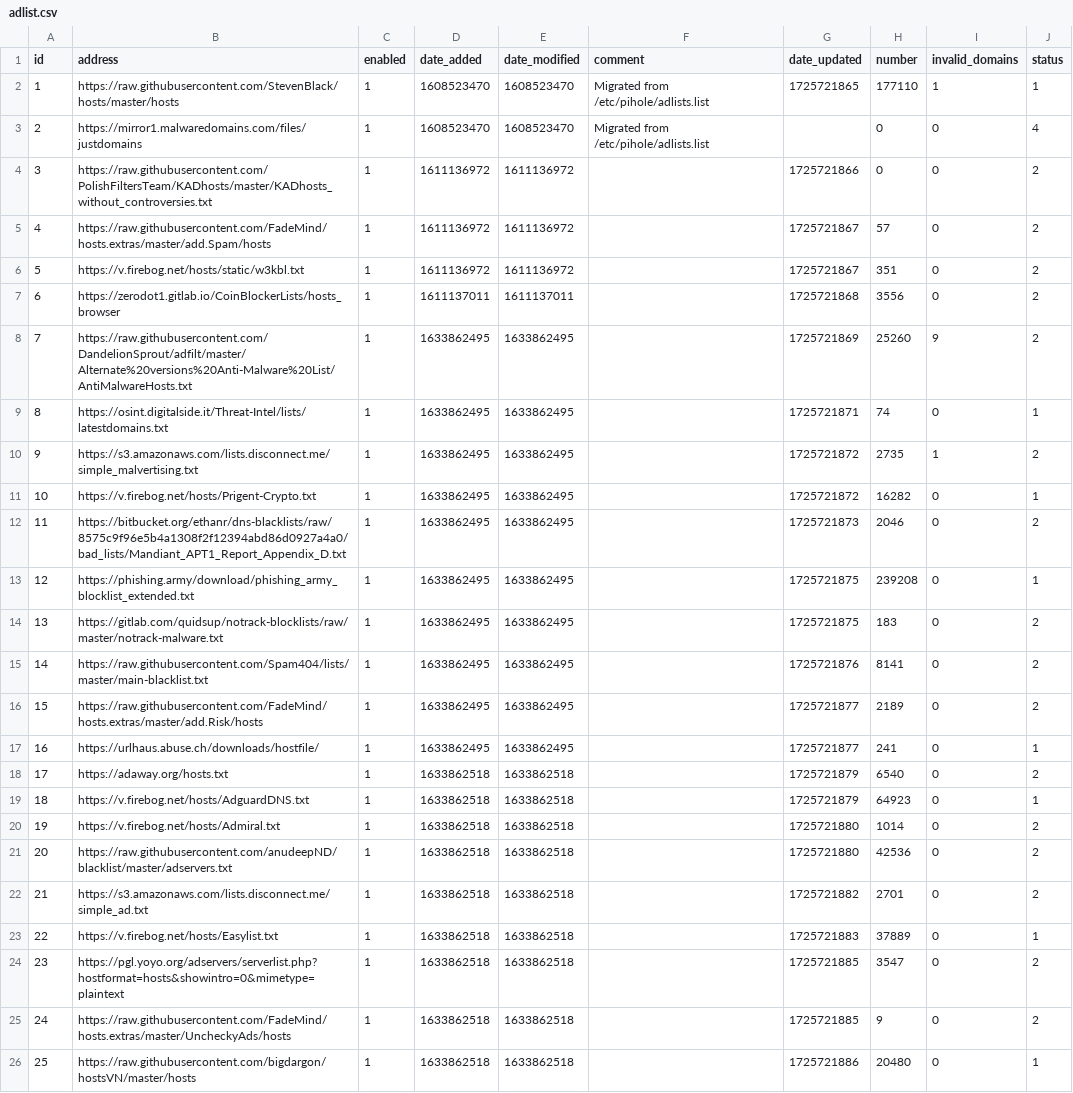
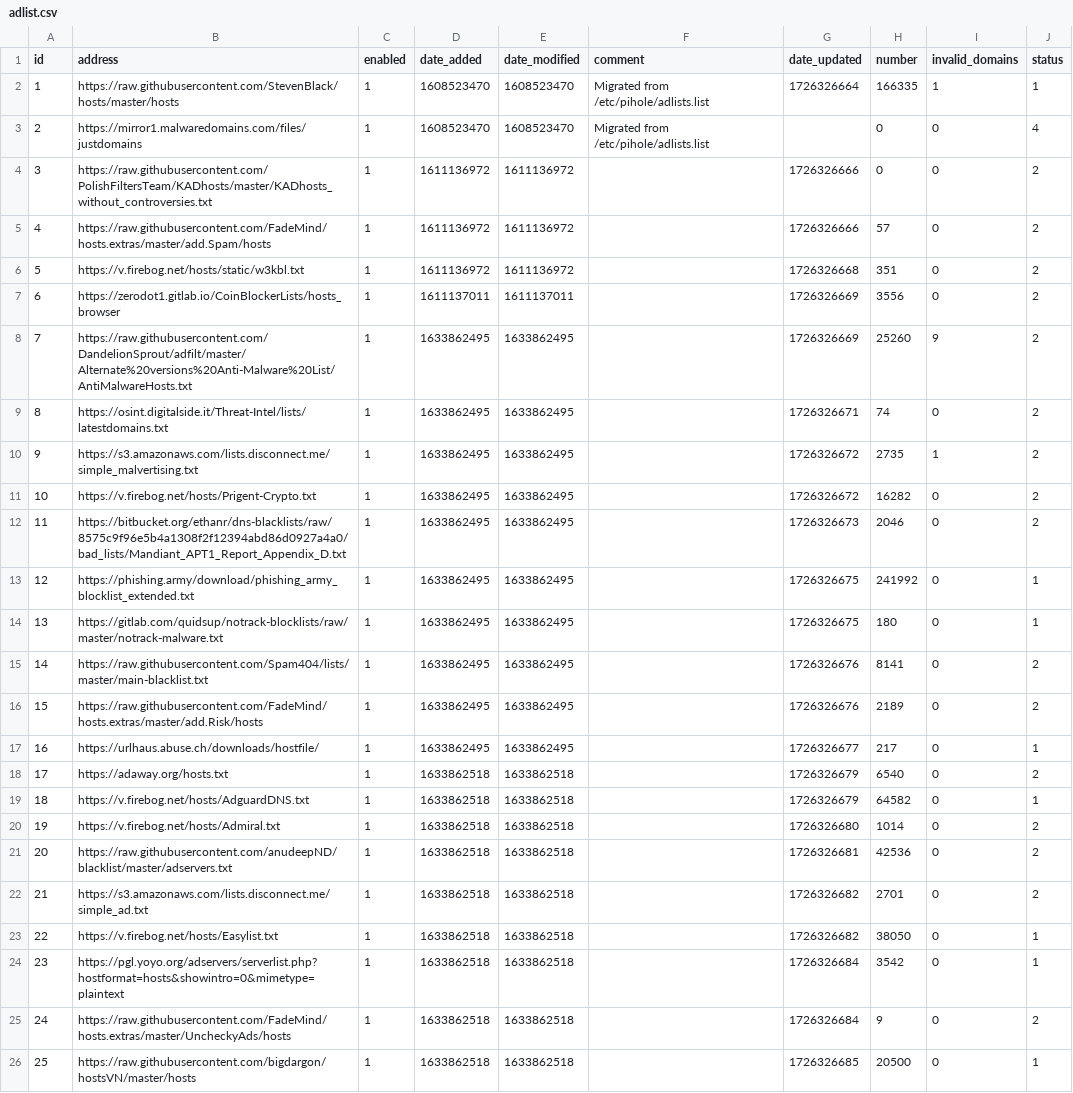
Before and after one commit to cd-nz/my-pihole-lists, a CSV file: adlist.csv, drawn as a sheet; the diff names each change by its address in the sheet, - before the commit and + after, or states it on an @@ line.

Commit message:
Updated September 15, 2024  3:20am

```diff
--- a/adlist.csv
+++ b/adlist.csv
-G2 (date_updated): 1725721865
+G2 (date_updated): 1726326664
-H2 (number): 177110
+H2 (number): 166335
-G4 (date_updated): 1725721866
+G4 (date_updated): 1726326666
-G5 (date_updated): 1725721867
+G5 (date_updated): 1726326666
-G6 (date_updated): 1725721867
+G6 (date_updated): 1726326668
-G7 (date_updated): 1725721868
+G7 (date_updated): 1726326669
-G8 (date_updated): 1725721869
+G8 (date_updated): 1726326669
-G9 (date_updated): 1725721871
+G9 (date_updated): 1726326671
-J9 (status): 1
+J9 (status): 2
-G10:G11 (date_updated): 1725721872
+G10:G11 (date_updated): 1726326672
-J11 (status): 1
+J11 (status): 2
-G12 (date_updated): 1725721873
+G12 (date_updated): 1726326673
-G13:G14 (date_updated): 1725721875
+G13:G14 (date_updated): 1726326675
-H13 (number): 239208
+H13 (number): 241992
-H14 (number): 183
+H14 (number): 180
-J14 (status): 2
+J14 (status): 1
-G15 (date_updated): 1725721876
+G15 (date_updated): 1726326676
-G16 (date_updated): 1725721877
+G16 (date_updated): 1726326676
-G17 (date_updated): 1725721877
+G17 (date_updated): 1726326677
-H17 (number): 241
+H17 (number): 217
-G18:G19 (date_updated): 1725721879
+G18:G19 (date_updated): 1726326679
-H19 (number): 64923
+H19 (number): 64582
-G20 (date_updated): 1725721880
+G20 (date_updated): 1726326680
-G21 (date_updated): 1725721880
+G21 (date_updated): 1726326681
-G22 (date_updated): 1725721882
+G22 (date_updated): 1726326682
-G23 (date_updated): 1725721883
+G23 (date_updated): 1726326682
-H23 (number): 37889
+H23 (number): 38050
-G24:G25 (date_updated): 1725721885
+G24:G25 (date_updated): 1726326684
-H24 (number): 3547
+H24 (number): 3542
-J24 (status): 2
+J24 (status): 1
-G26 (date_updated): 1725721886
+G26 (date_updated): 1726326685
-H26 (number): 20480
+H26 (number): 20500
```
